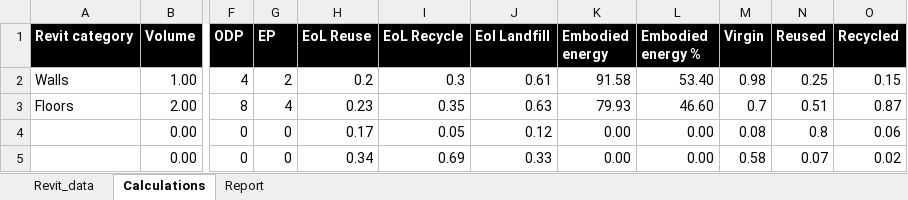
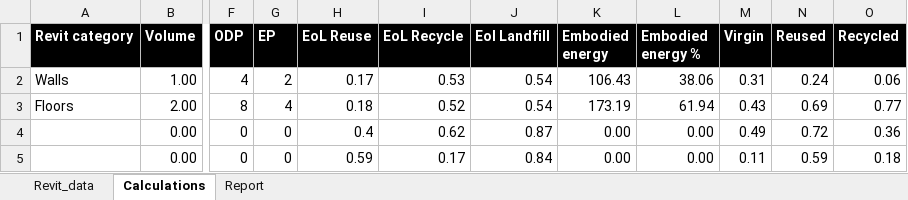
Before and after one commit to CircularEcoBIM/CircularityTool4Revit, an Excel workbook: template/Template_Excel_report.xlsx, sheet Calculations, drawn as a sheet; only a part is shown, gaps mark what is left out; values as stored, in another font and other column widths than the file's, no borders; the diff covers the shown part only; the diff names each change by its address in the sheet, - before the commit and + after, or states it on an @@ line.

```diff
--- a/template/Template_Excel_report.xlsx (sheet Calculations)
+++ b/template/Template_Excel_report.xlsx (sheet Calculations)
-H2 (EoL Reuse): 0.2
+H2 (EoL Reuse): 0.17
-I2 (EoL Recycle): 0.3
+I2 (EoL Recycle): 0.53
-J2 (Eol Landfill): 0.61
+J2 (Eol Landfill): 0.54
-K2 (Embodied energy): 91.58
+K2 (Embodied energy): 106.43
-L2 (Embodied energy %): 53.40
+L2 (Embodied energy %): 38.06
-M2 (Virgin): 0.98
+M2 (Virgin): 0.31
-N2 (Reused): 0.25
+N2 (Reused): 0.24
-O2 (Recycled): 0.15
+O2 (Recycled): 0.06
-H3 (EoL Reuse): 0.23
+H3 (EoL Reuse): 0.18
-I3 (EoL Recycle): 0.35
+I3 (EoL Recycle): 0.52
-J3 (Eol Landfill): 0.63
+J3 (Eol Landfill): 0.54
-K3 (Embodied energy): 79.93
+K3 (Embodied energy): 173.19
-L3 (Embodied energy %): 46.60
+L3 (Embodied energy %): 61.94
-M3 (Virgin): 0.7
+M3 (Virgin): 0.43
-N3 (Reused): 0.51
+N3 (Reused): 0.69
-O3 (Recycled): 0.87
+O3 (Recycled): 0.77
-H4 (EoL Reuse): 0.17
+H4 (EoL Reuse): 0.4
-I4 (EoL Recycle): 0.05
+I4 (EoL Recycle): 0.62
-J4 (Eol Landfill): 0.12
+J4 (Eol Landfill): 0.87
-M4 (Virgin): 0.08
+M4 (Virgin): 0.49
-N4 (Reused): 0.8
+N4 (Reused): 0.72
-O4 (Recycled): 0.06
+O4 (Recycled): 0.36
-H5 (EoL Reuse): 0.34
+H5 (EoL Reuse): 0.59
-I5 (EoL Recycle): 0.69
+I5 (EoL Recycle): 0.17
-J5 (Eol Landfill): 0.33
+J5 (Eol Landfill): 0.84
-M5 (Virgin): 0.58
+M5 (Virgin): 0.11
-N5 (Reused): 0.07
+N5 (Reused): 0.59
-O5 (Recycled): 0.02
+O5 (Recycled): 0.18
```
Also changed, not shown: 2 added rows, 2 removed rows and 75 edited cells elsewhere in this sheet, sheet Report, sheet Revit_data, formulas that keep their value, charts or pictures, 2 other files.
